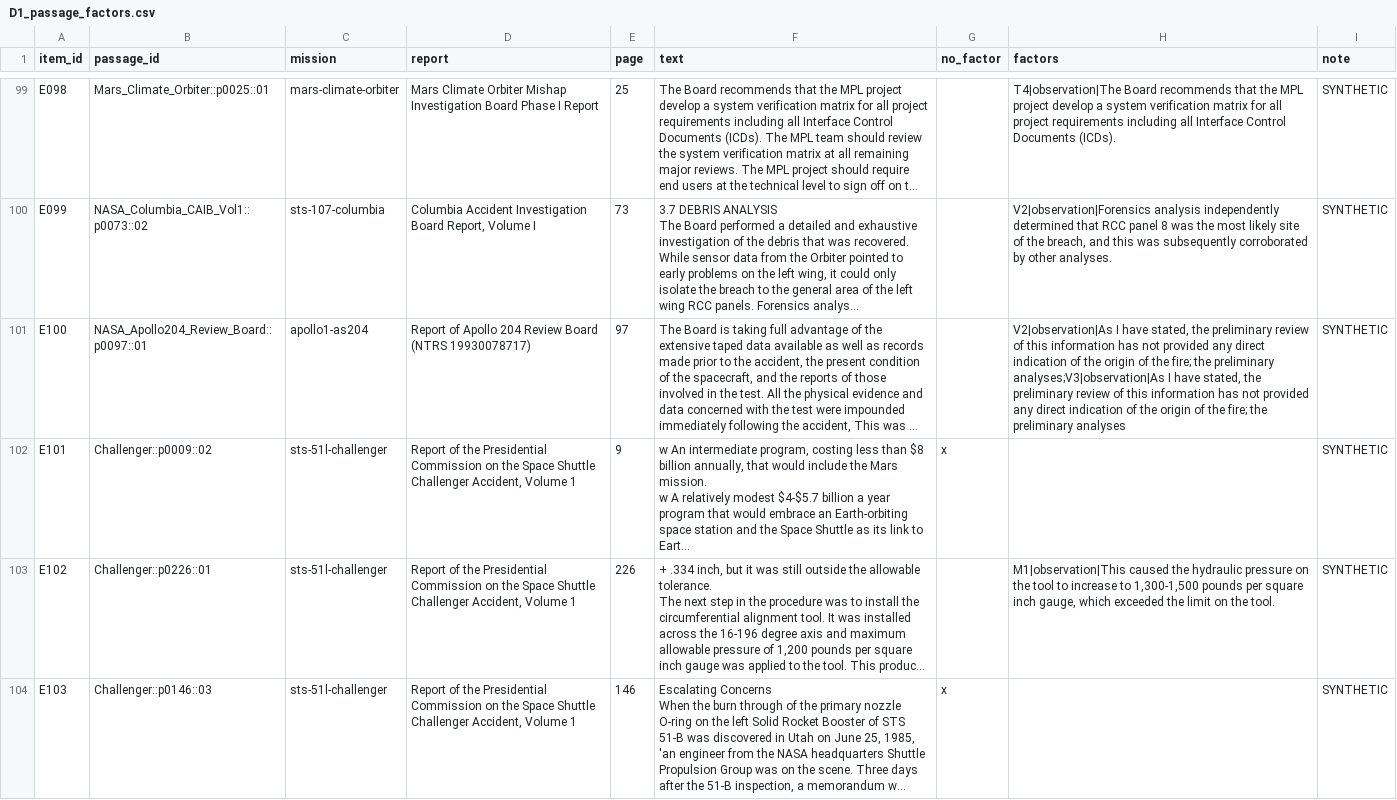
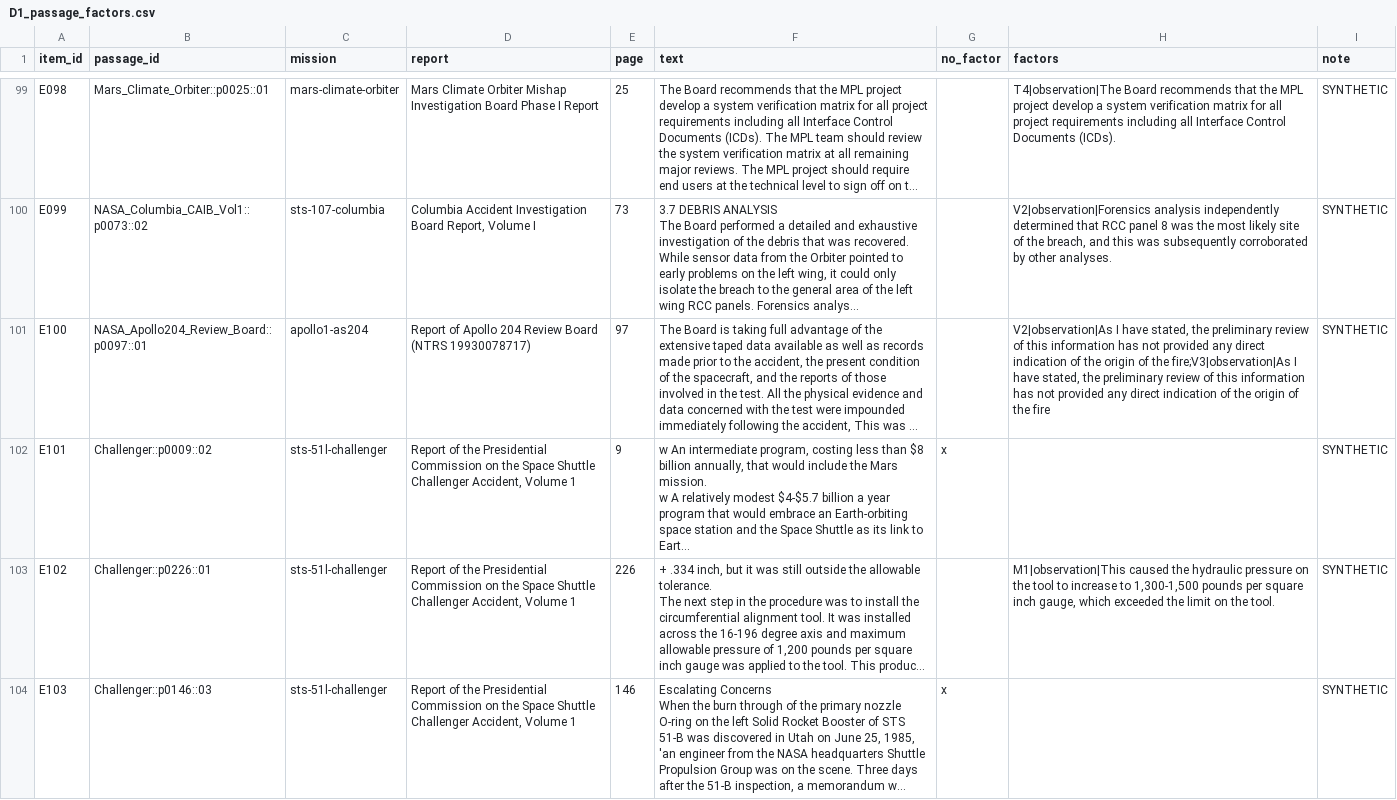
Before and after one commit to Amaresh2529/MissionMind_GraphRAG, a CSV file: evalutation/benchmark/synthetic/D1_passage_factors.csv, drawn as a sheet; only a part is shown, gaps mark what is left out; long unchanged cells end in …; the diff covers the shown part only; the diff names each change by its address in the sheet, - before the commit and + after, or states it on an @@ line.

```diff
--- a/evalutation/benchmark/synthetic/D1_passage_factors.csv
+++ b/evalutation/benchmark/synthetic/D1_passage_factors.csv
-H101 (factors): …of the fire; the preliminary analyses;V3|observation|As I have stated, the preliminary review of this information has not provided any direct indication of the origin of the fire; the preliminary analyses
+H101 (factors): …of the fire;V3|observation|As I have stated, the preliminary review of this information has not provided any direct indication of the origin of the fire
```
Also changed, not shown: 8 edited cells elsewhere in this file, 52 other files.
